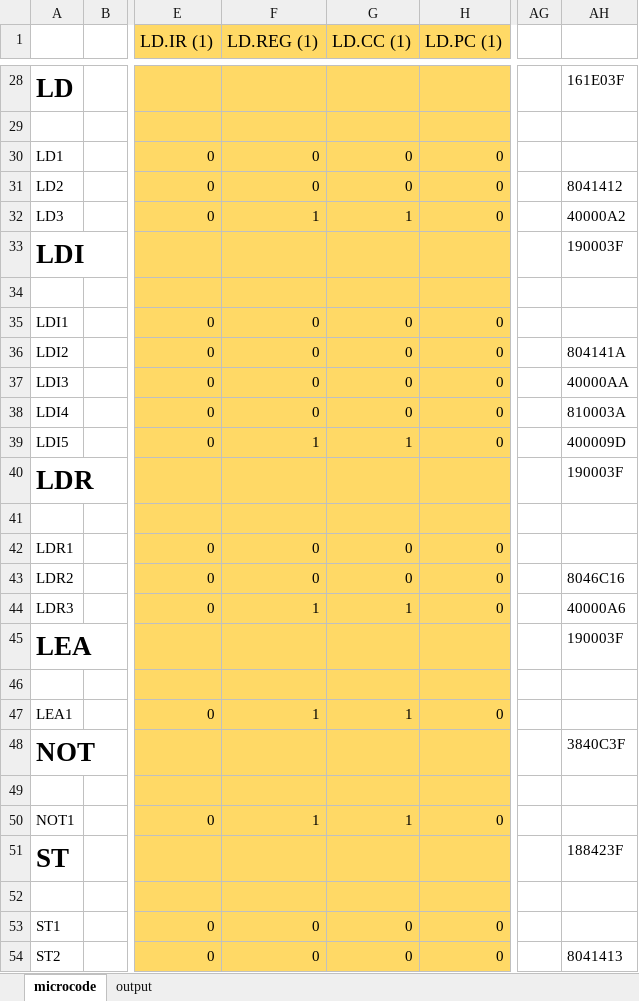
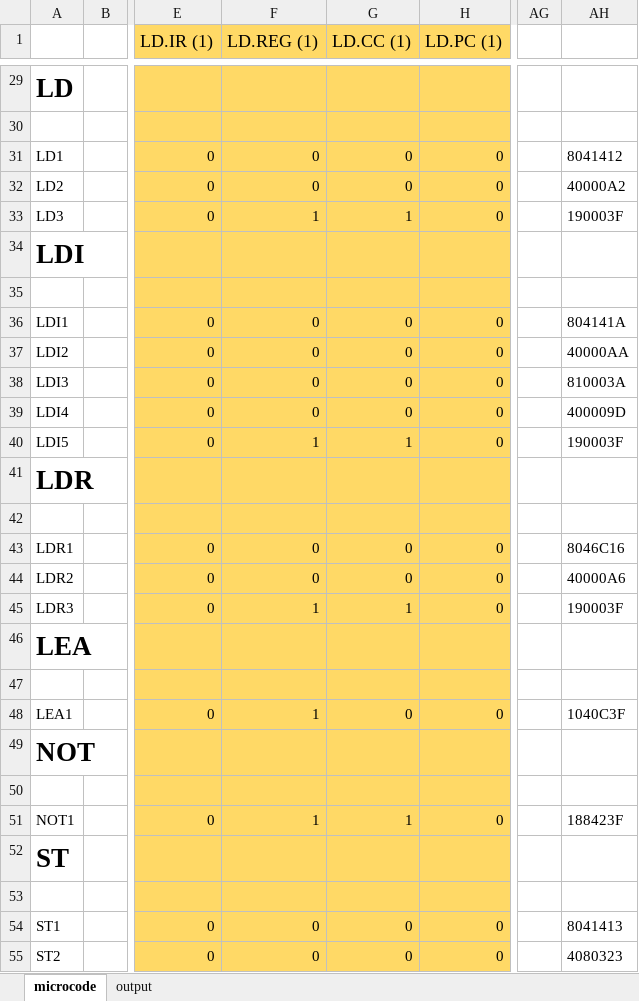
Before and after one commit to Yanderuri/CS_2110, an Excel workbook: hw04/hw04/microcode.xlsx, sheet microcode, drawn as a sheet; only a part is shown, gaps mark what is left out; values as stored, in another font and other column widths than the file's, no borders; addresses are those after the commit; the diff covers the shown part only; the diff names each change by its address in the sheet, - before the commit and + after, or states it on an @@ line.

```diff
--- a/hw04/hw04/microcode.xlsx (sheet microcode)
+++ b/hw04/hw04/microcode.xlsx (sheet microcode)
-AH29: 161E03F
+AH29: (empty)
-AH31: (empty)
+AH31: 8041412
-AH32: 8041412
+AH32: 40000A2
-AH33: 40000A2
+AH33: 190003F
-AH34: 190003F
+AH34: (empty)
-AH36: (empty)
+AH36: 804141A
-AH37: 804141A
+AH37: 40000AA
-AH38: 40000AA
+AH38: 810003A
-AH39: 810003A
+AH39: 400009D
-AH40: 400009D
+AH40: 190003F
-AH41: 190003F
+AH41: (empty)
-AH43: (empty)
+AH43: 8046C16
-AH44: 8046C16
+AH44: 40000A6
-AH45: 40000A6
+AH45: 190003F
-AH46: 190003F
+AH46: (empty)
-G48 (LD.CC (1)): 1
+G48 (LD.CC (1)): 0
-AH48: (empty)
+AH48: 1040C3F
-AH49: 3840C3F
+AH49: (empty)
-AH51: (empty)
+AH51: 188423F
-AH52: 188423F
+AH52: (empty)
-AH54: (empty)
+AH54: 8041413
-AH55: 8041413
+AH55: 4080323
```
Also changed, not shown: 1 added row, 1 removed row and 76 edited cells elsewhere in this sheet, sheet output, 2 other files.
